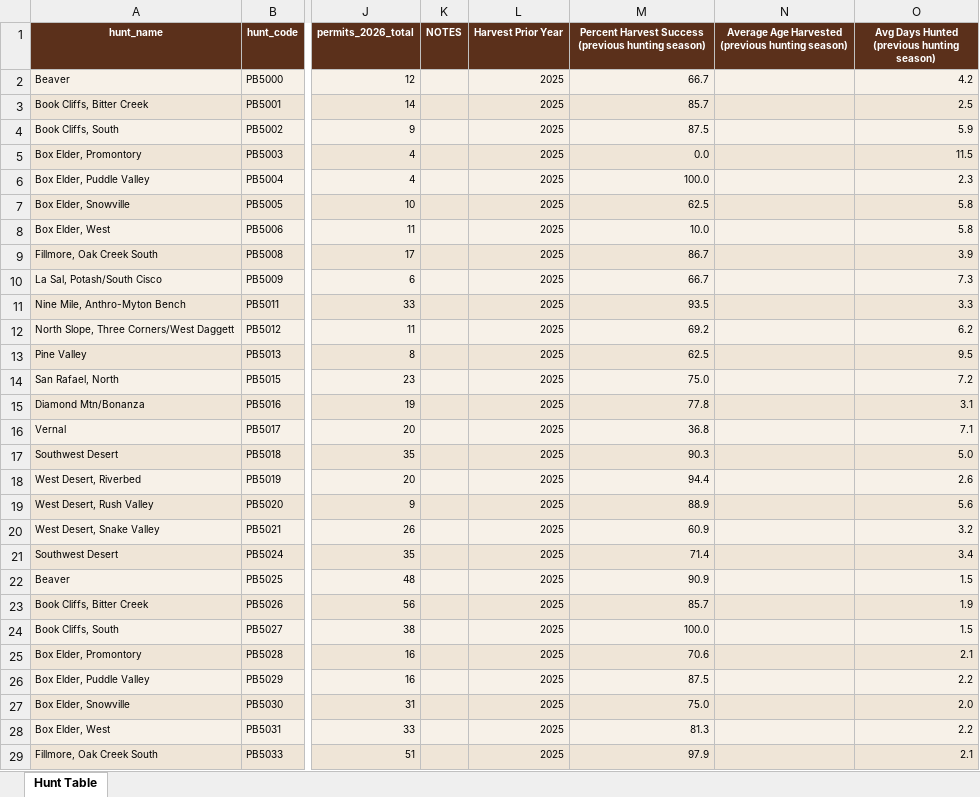
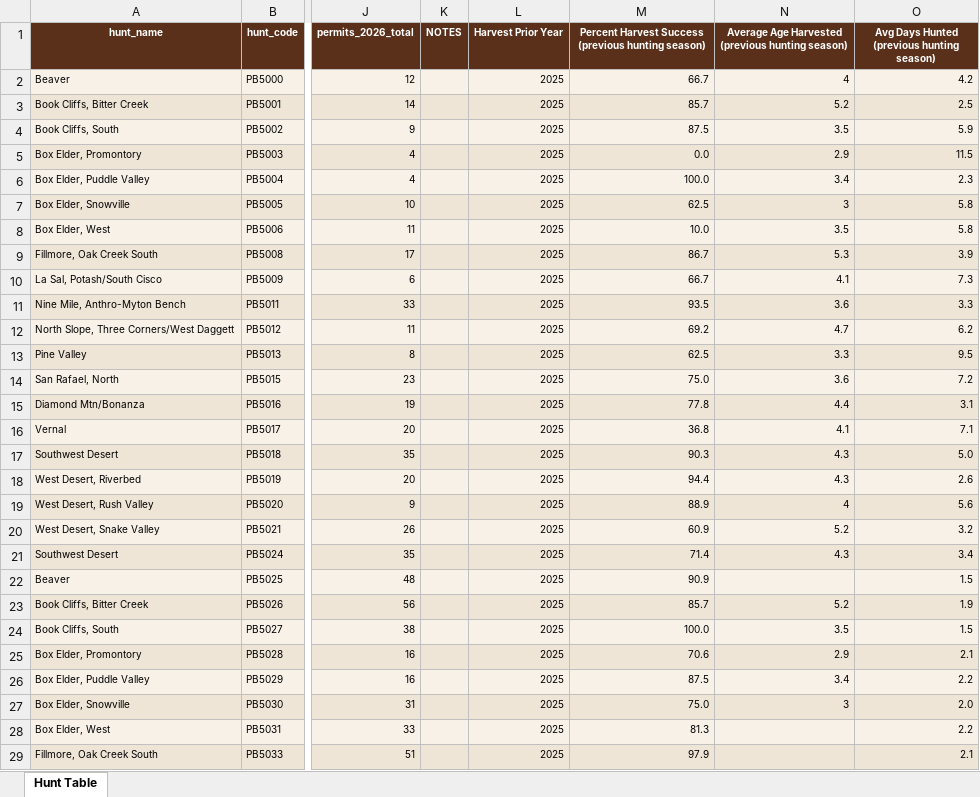
Before and after one commit to UTAHOGA/HUNT-FROM-THE-FRONT, an Excel workbook: processed_data/hard_data_exports/hunt_tables/2026/XLXS/2026 PRONGHORN BUCK L.E.xlsx, sheet Hunt Table, drawn as a sheet; only a part is shown, gaps mark what is left out; values as stored, in another font and other column widths than the file's, no borders; table styles not drawn; the diff covers the shown part only; the diff names each change by its address in the sheet, - before the commit and + after, or states it on an @@ line.

```diff
--- a/processed_data/hard_data_exports/hunt_tables/2026/XLXS/2026 PRONGHORN BUCK L.E.xlsx (sheet Hunt Table)
+++ b/processed_data/hard_data_exports/hunt_tables/2026/XLXS/2026 PRONGHORN BUCK L.E.xlsx (sheet Hunt Table)
-N2: (empty)
+N2: 4
-N3: (empty)
+N3: 5.2
-N4: (empty)
+N4: 3.5
-N5: (empty)
+N5: 2.9
-N6: (empty)
+N6: 3.4
-N7: (empty)
+N7: 3
-N8: (empty)
+N8: 3.5
-N9: (empty)
+N9: 5.3
-N10: (empty)
+N10: 4.1
-N11: (empty)
+N11: 3.6
-N12: (empty)
+N12: 4.7
-N13: (empty)
+N13: 3.3
-N14: (empty)
+N14: 3.6
-N15: (empty)
+N15: 4.4
-N16: (empty)
+N16: 4.1
-N17:N18: (empty)
+N17:N18: 4.3
-N19: (empty)
+N19: 4
-N20: (empty)
+N20: 5.2
-N21: (empty)
+N21: 4.3
-N23: (empty)
+N23: 5.2
-N24: (empty)
+N24: 3.5
-N25: (empty)
+N25: 2.9
-N26: (empty)
+N26: 3.4
-N27: (empty)
+N27: 3
```
Also changed, not shown: 32 edited cells elsewhere in this sheet, processed_data/hard_data_exports/hunt_tables/2026/XLXS/2026 DEER BUCK DRAW.xlsx, processed_data/hard_data_exports/hunt_tables/2026/XLXS/2026 ELK ANTLERLESS DRAW.xlsx, 28 other files.
